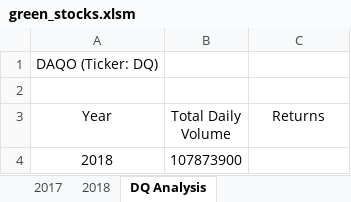
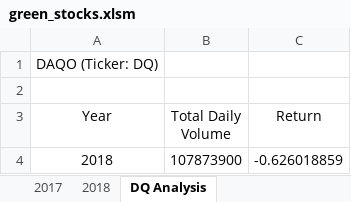
Before and after one commit to Niurab/stock-analysis, an Excel workbook: green_stocks.xlsm, sheet DQ Analysis, drawn as a sheet; values as stored, in another font and other column widths than the file's, no borders; the diff names each change by its address in the sheet, - before the commit and + after, or states it on an @@ line.

Commit message:
Add files via upload

```diff
--- a/green_stocks.xlsm (sheet DQ Analysis)
+++ b/green_stocks.xlsm (sheet DQ Analysis)
-C3: Returns
+C3: Return
-C4 (Return): (empty)
+C4 (Return): -0.626018859
```
